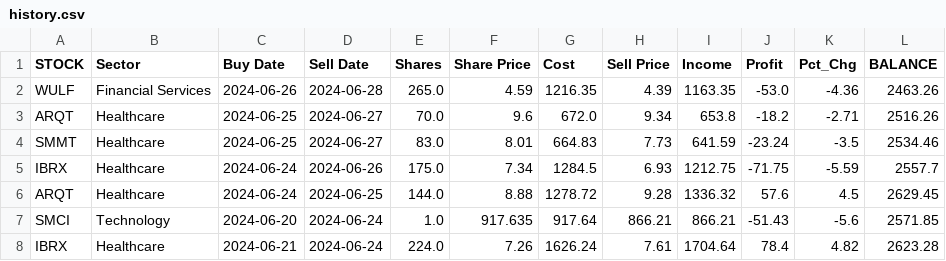
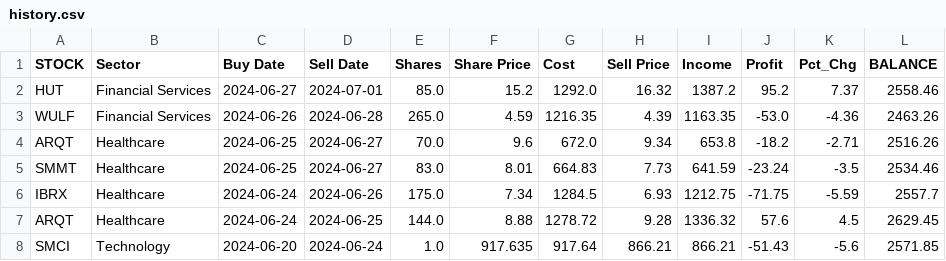
Before and after one commit to p-norris/swing_trades, a CSV file: src/history.csv, drawn as a sheet; only a part is shown; the shorter side is filled out with more unchanged rows; the diff names each change by its address in the sheet, - before the commit and + after, or states it on an @@ line.

Commit message:
updating file

```diff
--- a/src/history.csv
+++ b/src/history.csv
+row 2: HUT | Financial Services | 2024-06-27 | 2024-07-01 | 85.0 | 15.2 | 1292.0 | 16.32 | 1387.2 | 95.2 | 7.37 | 2558.46
```
